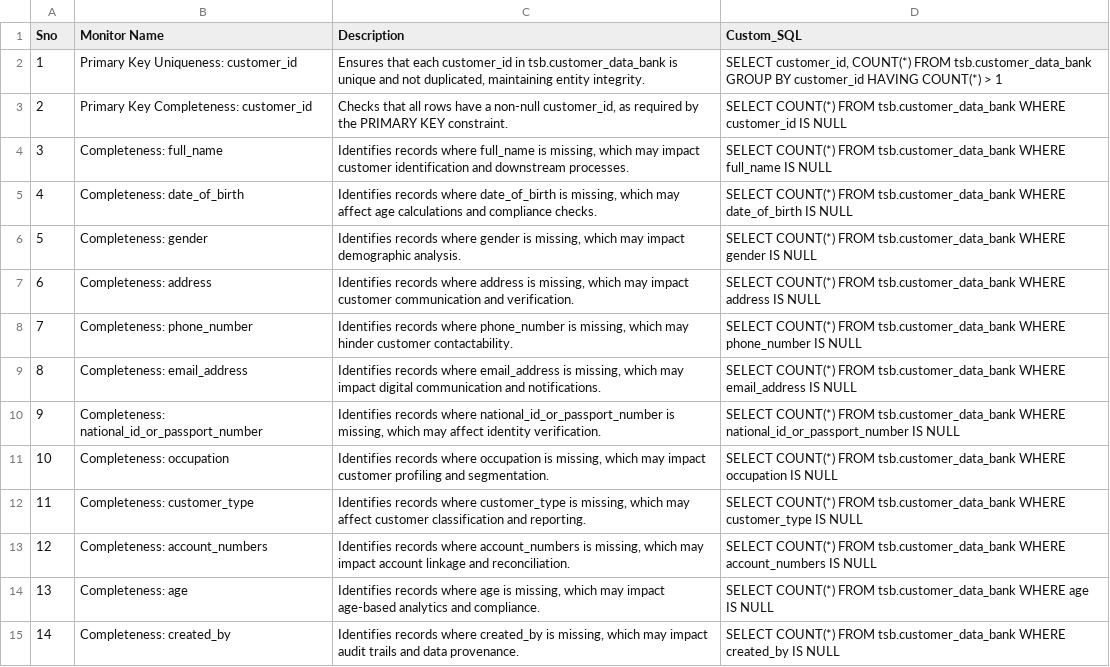
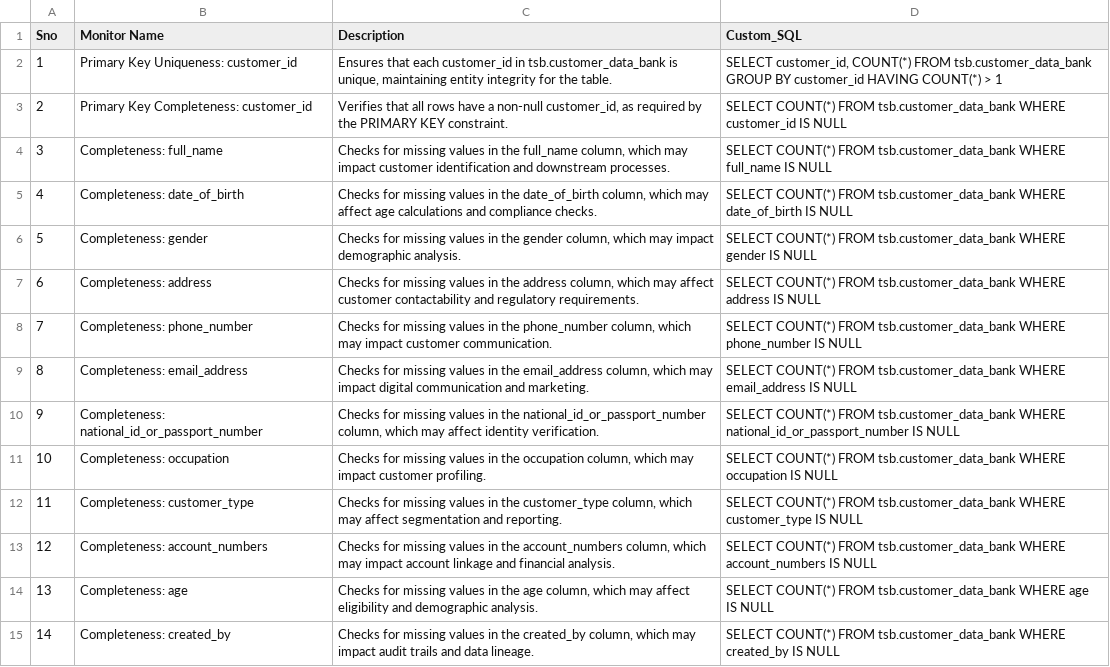
Before and after one commit to samuvelisaac/DTS, a CSV file: AAVA DTS Ally/tsb_customer_data_bank_dq.csv, drawn as a sheet; only a part is shown; the diff covers the shown part only; the diff names each change by its address in the sheet, - before the commit and + after, or states it on an @@ line.

Commit message:
Add tsb_customer_data_bank_dq.csv from Streamlit app

```diff
--- a/AAVA DTS Ally/tsb_customer_data_bank_dq.csv
+++ b/AAVA DTS Ally/tsb_customer_data_bank_dq.csv
-C2 (Description): …tsb.customer_data_bank is unique and not duplicated, maintaining entity integrity.
+C2 (Description): …tsb.customer_data_bank is unique, maintaining entity integrity for the table.
-C3 (Description): Checks that all…
+C3 (Description): Verifies that all…
-C4 (Description): Identifies records where full_name is missing, which may…
+C4 (Description): Checks for missing values in the full_name column, which may…
-C5 (Description): Identifies records where date_of_birth is missing, which may…
+C5 (Description): Checks for missing values in the date_of_birth column, which may…
-C6 (Description): Identifies records where gender is missing, which may…
+C6 (Description): Checks for missing values in the gender column, which may…
-C7 (Description): Identifies records where address is missing, which may impact customer communication and verification.
+C7 (Description): Checks for missing values in the address column, which may affect customer contactability and regulatory requirements.
-C8 (Description): Identifies records where phone_number is missing, which may hinder customer contactability.
+C8 (Description): Checks for missing values in the phone_number column, which may impact customer communication.
-C9 (Description): Identifies records where email_address is missing, which may impact digital communication and notifications.
+C9 (Description): Checks for missing values in the email_address column, which may impact digital communication and marketing.
-C10 (Description): Identifies records where national_id_or_passport_number is missing, which may…
+C10 (Description): Checks for missing values in the national_id_or_passport_number column, which may…
-C11 (Description): Identifies records where occupation is missing, which may impact customer profiling and segmentation.
+C11 (Description): Checks for missing values in the occupation column, which may impact customer profiling.
-C12 (Description): Identifies records where customer_type is missing, which may affect customer classification and reporting.
+C12 (Description): Checks for missing values in the customer_type column, which may affect segmentation and reporting.
-C13 (Description): Identifies records where account_numbers is missing, which may impact account linkage and reconciliation.
+C13 (Description): Checks for missing values in the account_numbers column, which may impact account linkage and financial analysis.
-C14 (Description): Identifies records where age is missing, which may impact age-based analytics and compliance.
+C14 (Description): Checks for missing values in the age column, which may affect eligibility and demographic analysis.
-C15 (Description): Identifies records where created_by is missing, which may impact audit trails and data provenance.
+C15 (Description): Checks for missing values in the created_by column, which may impact audit trails and data lineage.
```
Also changed, not shown: 17 edited cells elsewhere in this file.
